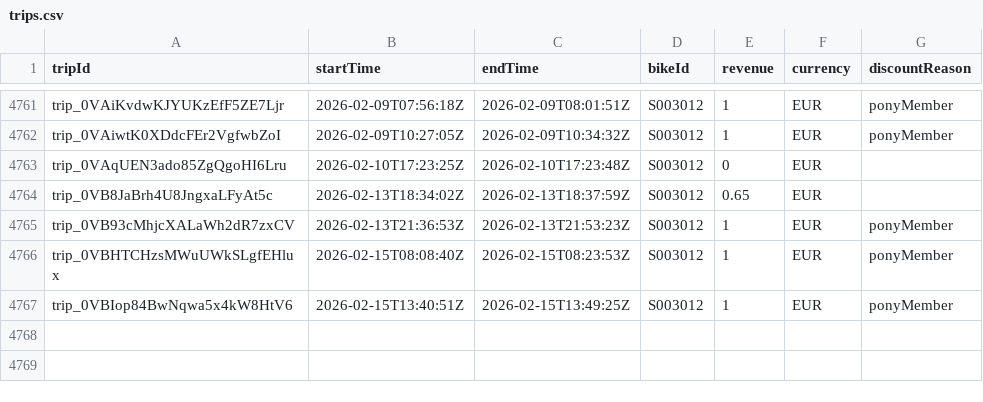
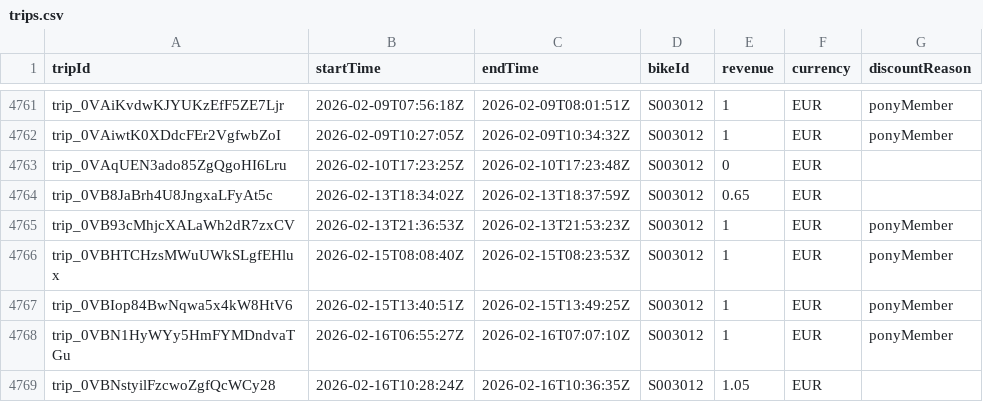
Before and after one commit to yannbertrand/pony-stats, a CSV file: front/public/trips.csv, drawn as a sheet; only a part is shown, gaps mark what is left out; the diff names each change by its address in the sheet, - before the commit and + after, or states it on an @@ line.

```diff
--- a/front/public/trips.csv
+++ b/front/public/trips.csv
+row 4768: trip_0VBN1HyWYy5HmFYMDndvaTGu | 2026-02-16T06:55:27Z | 2026-02-16T07:07:10Z | S003012 | 1 | EUR | ponyMember
+row 4769: trip_0VBNstyilFzcwoZgfQcWCy28 | 2026-02-16T10:28:24Z | 2026-02-16T10:36:35Z | S003012 | 1.05 | EUR
```
Also changed, not shown: 1 other file.
